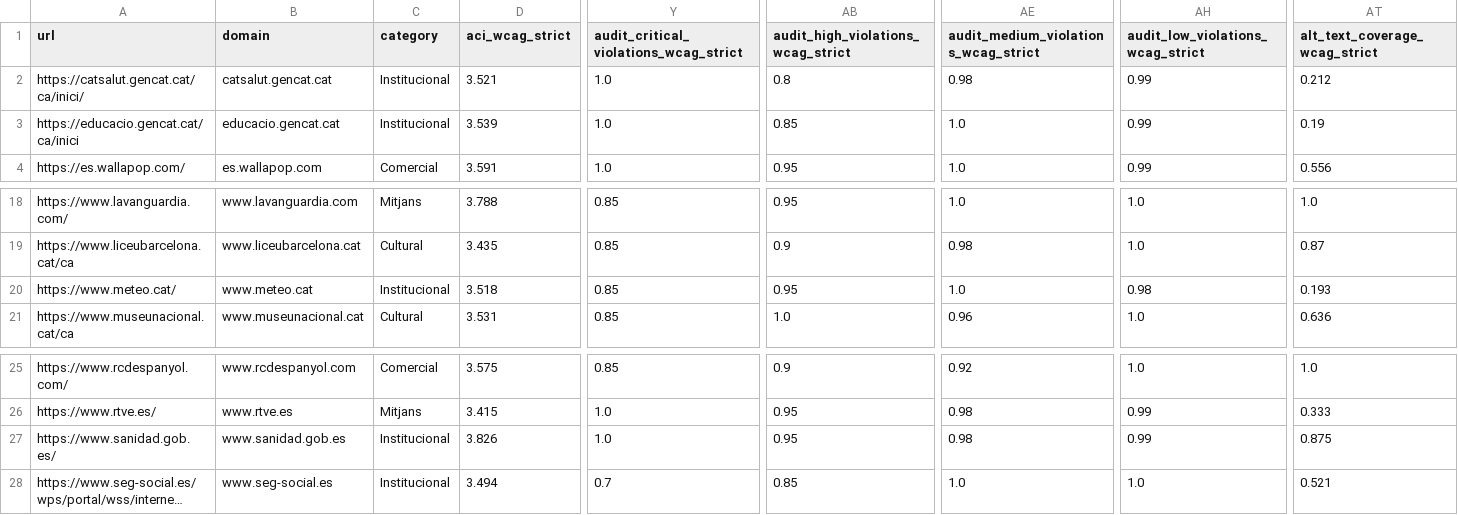
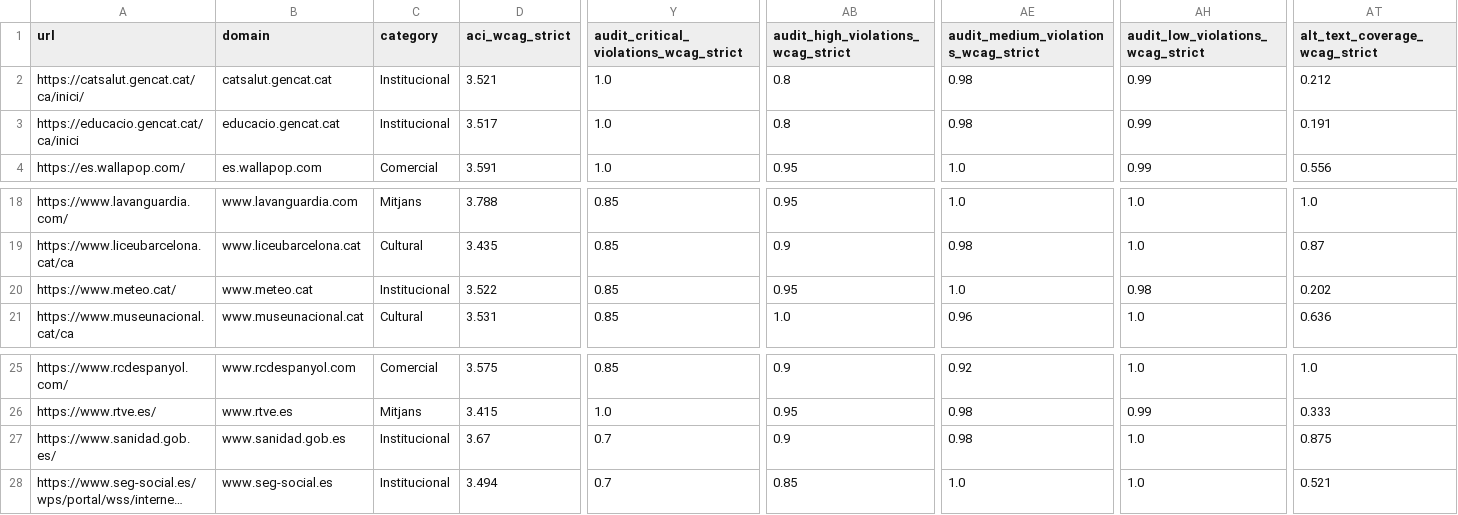
Before and after one commit to jordimigcos-uoc/aci-pipeline, a CSV file: data/scores.csv, drawn as a sheet; only a part is shown, gaps mark what is left out; long unchanged cells end in …; the diff names each change by its address in the sheet, - before the commit and + after, or states it on an @@ line.

```diff
--- a/data/scores.csv
+++ b/data/scores.csv
-D3 (aci_wcag_strict): 3.539
+D3 (aci_wcag_strict): 3.517
-AB3: 0.85
+AB3: 0.8
-AE3: 1.0
+AE3: 0.98
-AT3 (alt_text_coverage_wcag_strict): 0.19
+AT3 (alt_text_coverage_wcag_strict): 0.191
-D20 (aci_wcag_strict): 3.518
+D20 (aci_wcag_strict): 3.522
-AT20 (alt_text_coverage_wcag_strict): 0.193
+AT20 (alt_text_coverage_wcag_strict): 0.202
-D27 (aci_wcag_strict): 3.826
+D27 (aci_wcag_strict): 3.67
-Y27: 1.0
+Y27: 0.7
-AB27: 0.95
+AB27: 0.9
-AH27 (audit_low_violations_wcag_strict): 0.99
+AH27 (audit_low_violations_wcag_strict): 1.0
```
Also changed, not shown: 40 other files.
